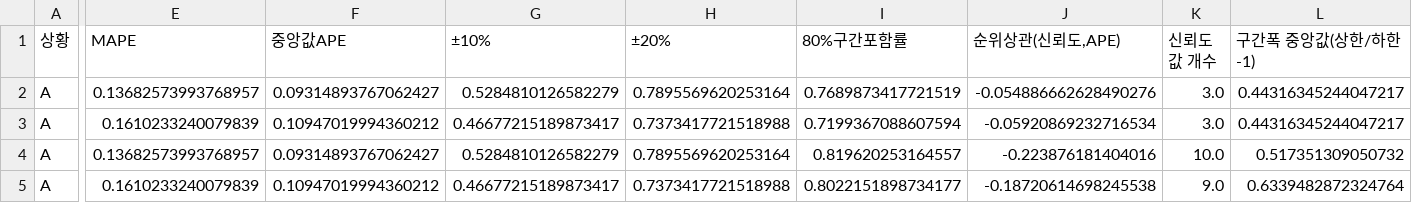
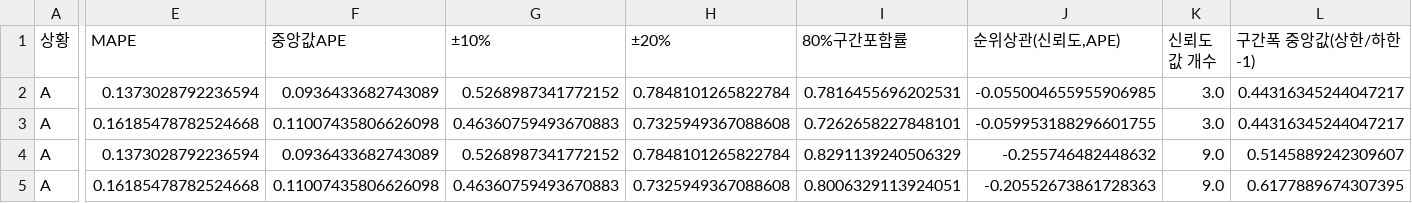
Before and after one commit to KimInSeok-DA/DA_Seoul_Villa_AVM, a CSV file: outputs/calibration_metrics.csv, drawn as a sheet; only a part is shown, gaps mark what is left out; the diff covers the shown part only; the diff names each change by its address in the sheet, - before the commit and + after, or states it on an @@ line.

```diff
--- a/outputs/calibration_metrics.csv
+++ b/outputs/calibration_metrics.csv
-E2 (MAPE): 0.13682573993768957
+E2 (MAPE): 0.1373028792236594
-F2 (중앙값APE): 0.09314893767062427
+F2 (중앙값APE): 0.0936433682743089
-G2 (±10%): 0.5284810126582279
+G2 (±10%): 0.5268987341772152
-H2 (±20%): 0.7895569620253164
+H2 (±20%): 0.7848101265822784
-I2 (80%구간포함률): 0.7689873417721519
+I2 (80%구간포함률): 0.7816455696202531
-J2 (순위상관(신뢰도,APE)): -0.054886662628490276
+J2 (순위상관(신뢰도,APE)): -0.055004655955906985
-E3 (MAPE): 0.1610233240079839
+E3 (MAPE): 0.16185478782524668
-F3 (중앙값APE): 0.10947019994360212
+F3 (중앙값APE): 0.11007435806626098
-G3 (±10%): 0.46677215189873417
+G3 (±10%): 0.46360759493670883
-H3 (±20%): 0.7373417721518988
+H3 (±20%): 0.7325949367088608
-I3 (80%구간포함률): 0.7199367088607594
+I3 (80%구간포함률): 0.7262658227848101
-J3 (순위상관(신뢰도,APE)): -0.05920869232716534
+J3 (순위상관(신뢰도,APE)): -0.059953188296601755
-E4 (MAPE): 0.13682573993768957
+E4 (MAPE): 0.1373028792236594
-F4 (중앙값APE): 0.09314893767062427
+F4 (중앙값APE): 0.0936433682743089
-G4 (±10%): 0.5284810126582279
+G4 (±10%): 0.5268987341772152
-H4 (±20%): 0.7895569620253164
+H4 (±20%): 0.7848101265822784
-I4 (80%구간포함률): 0.819620253164557
+I4 (80%구간포함률): 0.8291139240506329
-J4 (순위상관(신뢰도,APE)): -0.223876181404016
+J4 (순위상관(신뢰도,APE)): -0.255746482448632
-K4 (신뢰도 값 개수): 10.0
+K4 (신뢰도 값 개수): 9.0
-L4 (구간폭 중앙값(상한/하한-1)): 0.517351309050732
+L4 (구간폭 중앙값(상한/하한-1)): 0.5145889242309607
-E5 (MAPE): 0.1610233240079839
+E5 (MAPE): 0.16185478782524668
-F5 (중앙값APE): 0.10947019994360212
+F5 (중앙값APE): 0.11007435806626098
-G5 (±10%): 0.46677215189873417
+G5 (±10%): 0.46360759493670883
-H5 (±20%): 0.7373417721518988
+H5 (±20%): 0.7325949367088608
-I5 (80%구간포함률): 0.8022151898734177
+I5 (80%구간포함률): 0.8006329113924051
-J5 (순위상관(신뢰도,APE)): -0.18720614698245538
+J5 (순위상관(신뢰도,APE)): -0.20552673861728363
-L5 (구간폭 중앙값(상한/하한-1)): 0.6339482872324764
+L5 (구간폭 중앙값(상한/하한-1)): 0.6177889674307395
```
Also changed, not shown: 29 edited cells elsewhere in this file, outputs/calibration_table.csv, outputs/error_by_group.csv, 35 other files.
